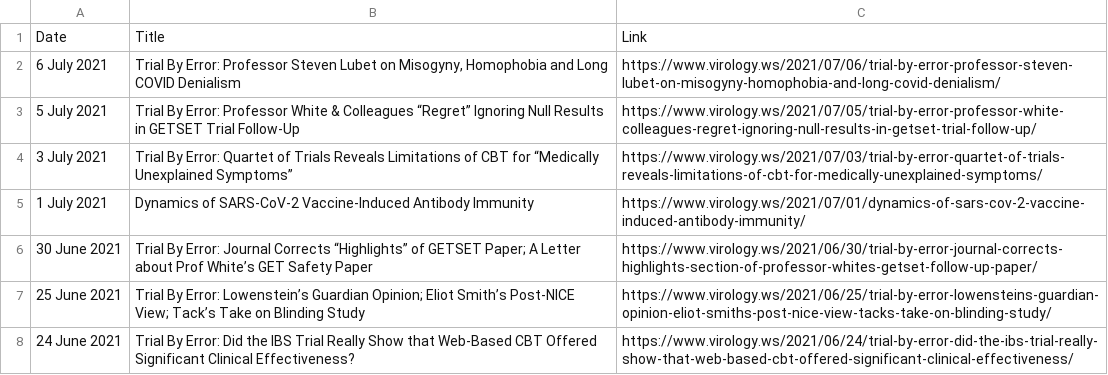
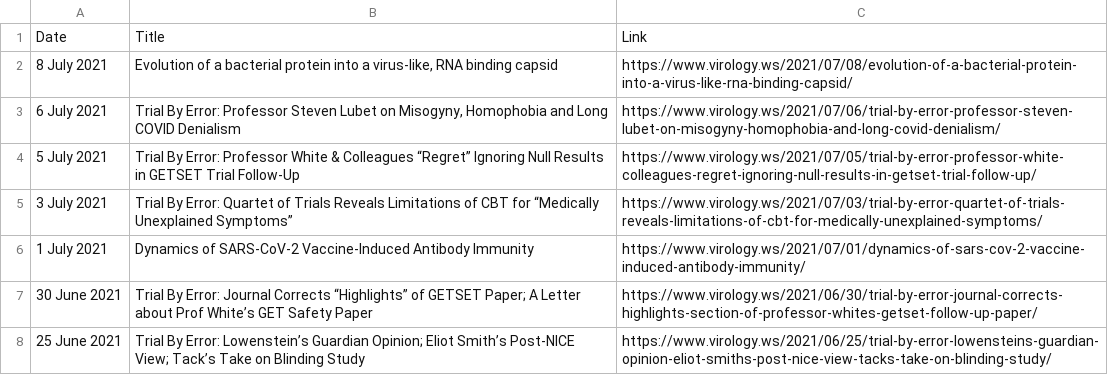
Before and after one commit to bbennett80/virology_blog, a CSV file: virology_blog.csv, drawn as a sheet; only a part is shown; the shorter side is filled out with more unchanged rows.

```diff
--- a/virology_blog.csv
+++ b/virology_blog.csv
@@ -1,2 +1,3 @@
 Date,Title,Link
+8 July 2021,"Evolution of a bacterial protein into a virus-like, RNA binding capsid",https://www.virology.ws/2021/07/08/evolution-of-a-bacterial-protein-into-a-virus-like-rna-binding-capsid/
 6 July 2021,"Trial By Error: Professor Steven Lubet on Misogyny, Homophobia and Long COVID Denialism",https://www.virology.ws/2021/07/06/trial-by-error-professor-steven-lubet-on-misogyny-homophobia-and-long-covid-denialism/
```
